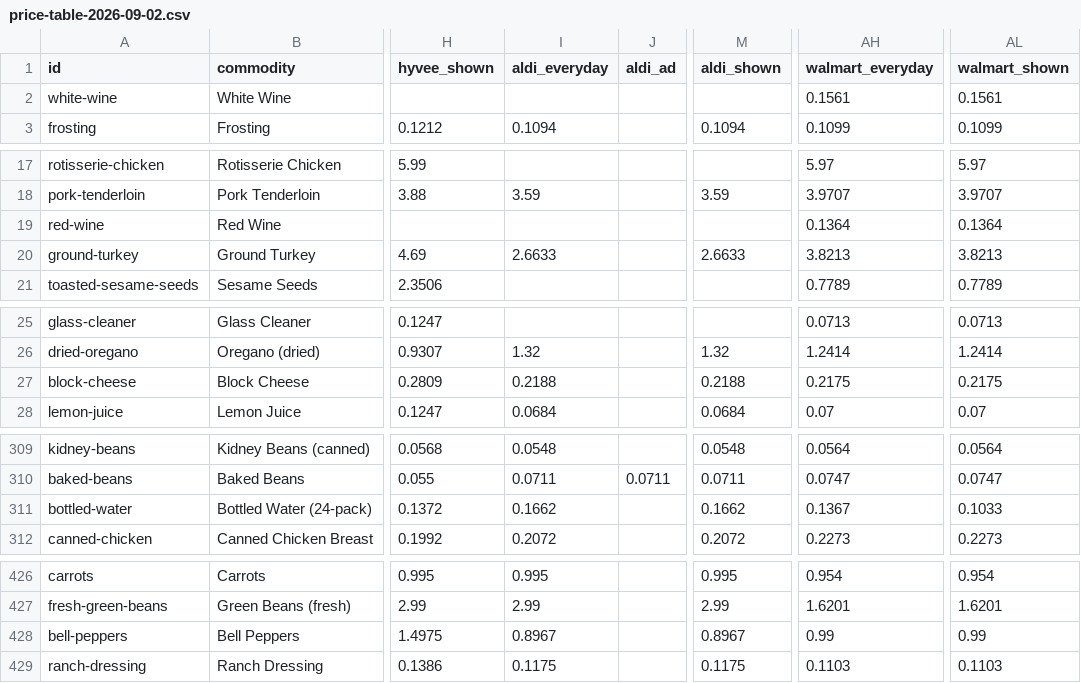
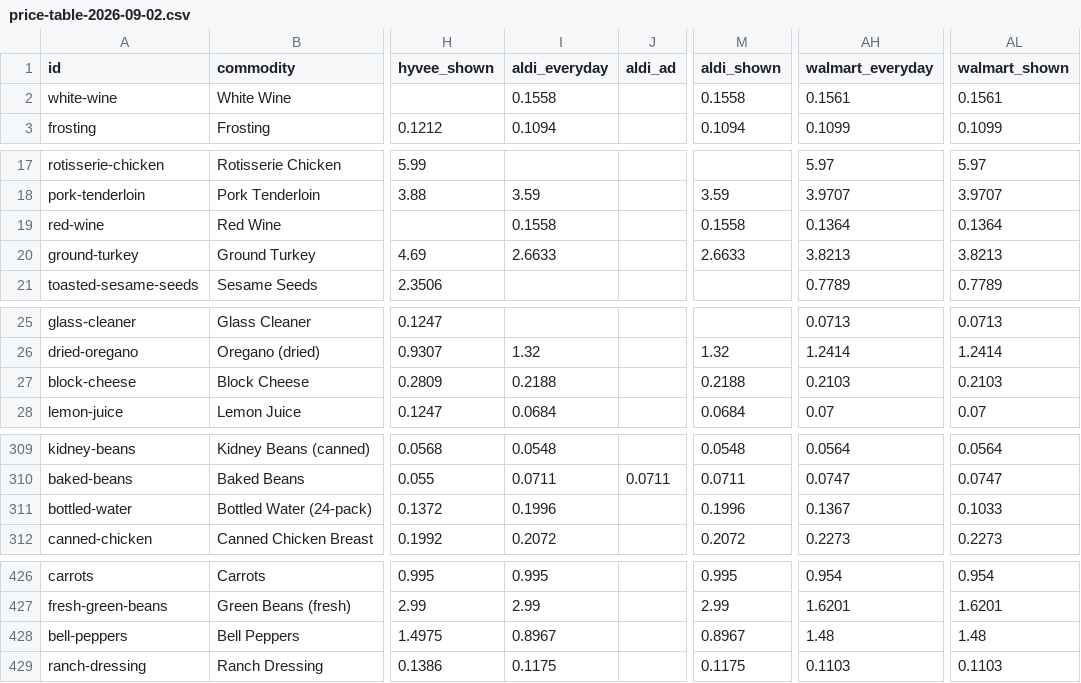
Before and after one commit to Schweino/ThriftyCrew, a CSV file: grocery/out/price-table-2026-09-02.csv, drawn as a sheet; only a part is shown, gaps mark what is left out; the diff covers the shown part only; the diff names each change by its address in the sheet, - before the commit and + after, or states it on an @@ line.

```diff
--- a/grocery/out/price-table-2026-09-02.csv
+++ b/grocery/out/price-table-2026-09-02.csv
-I2 (aldi_everyday): (empty)
+I2 (aldi_everyday): 0.1558
-M2 (aldi_shown): (empty)
+M2 (aldi_shown): 0.1558
-I19 (aldi_everyday): (empty)
+I19 (aldi_everyday): 0.1558
-M19 (aldi_shown): (empty)
+M19 (aldi_shown): 0.1558
-AH27 (walmart_everyday): 0.2175
+AH27 (walmart_everyday): 0.2103
-AL27 (walmart_shown): 0.2175
+AL27 (walmart_shown): 0.2103
-I311 (aldi_everyday): 0.1662
+I311 (aldi_everyday): 0.1996
-M311 (aldi_shown): 0.1662
+M311 (aldi_shown): 0.1996
-AH428 (walmart_everyday): 0.99
+AH428 (walmart_everyday): 1.48
-AL428 (walmart_shown): 0.99
+AL428 (walmart_shown): 1.48
```
Also changed, not shown: 30 moved rows and 23 edited cells elsewhere in this file, 46 other files.
